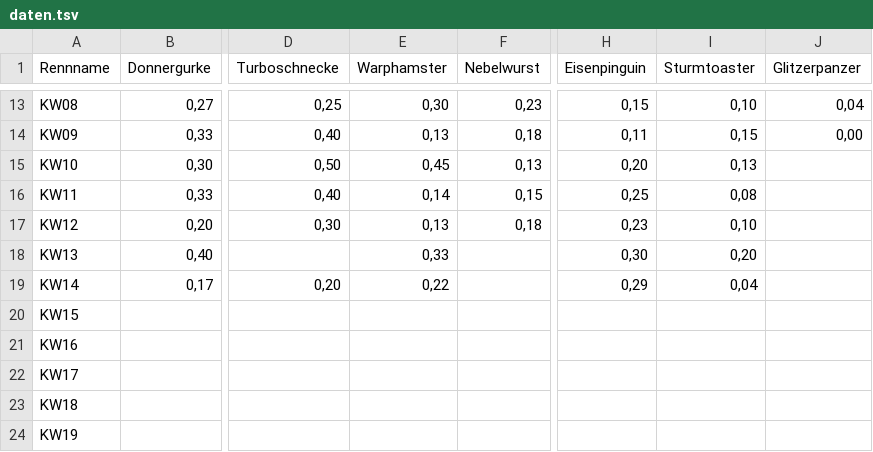
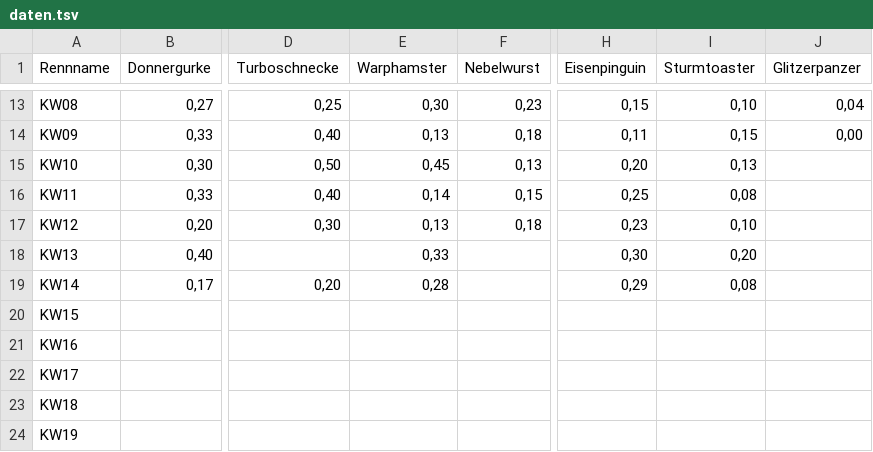
Before and after one commit to christianknoll-create/sdr, a TSV file: daten.tsv, drawn as a sheet; only a part is shown, gaps mark what is left out; the diff names each change by its address in the sheet, - before the commit and + after, or states it on an @@ line.

```diff
--- a/daten.tsv
+++ b/daten.tsv
-E19 (Warphamster): 0,22
+E19 (Warphamster): 0,28
-I19 (Sturmtoaster): 0,04
+I19 (Sturmtoaster): 0,08
```
Also changed, not shown: 1 other file.
